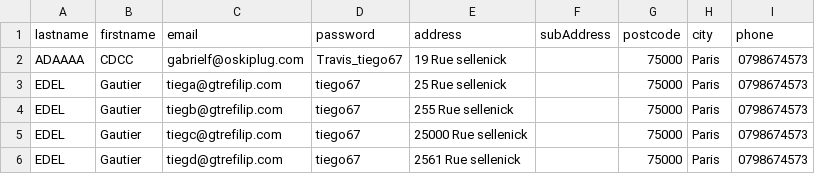
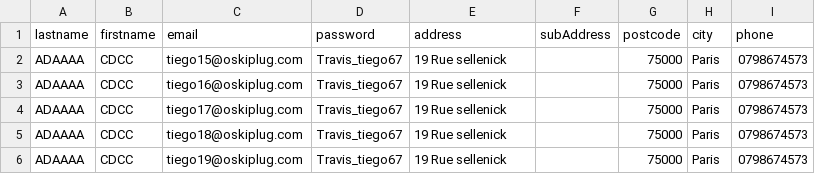
Before and after one commit to GautierE/tiego-aio, a CSV file: riotSkateShop/accounts.csv, drawn as a sheet.

```diff
--- a/riotSkateShop/accounts.csv
+++ b/riotSkateShop/accounts.csv
@@ -1,6 +1,6 @@
 lastname,firstname,email,password,address,subAddress,postcode,city,phone
-ADAAAA,CDCC,gabrielf@oskiplug.com,Travis_tiego67,19 Rue sellenick,,75000,Paris,0798674573
-EDEL,Gautier,tiega@gtrefilip.com,tiego67,25 Rue sellenick,,75000,Paris,0798674573
-EDEL,Gautier,tiegb@gtrefilip.com,tiego67,255 Rue sellenick,,75000,Paris,0798674573
-EDEL,Gautier,tiegc@gtrefilip.com,tiego67,25000 Rue sellenick,,75000,Paris,0798674573
-EDEL,Gautier,tiegd@gtrefilip.com,tiego67,2561 Rue sellenick,,75000,Paris,0798674573
+ADAAAA,CDCC,tiego15@oskiplug.com,Travis_tiego67,19 Rue sellenick,,75000,Paris,0798674573
+ADAAAA,CDCC,tiego16@oskiplug.com,Travis_tiego67,19 Rue sellenick,,75000,Paris,0798674573
+ADAAAA,CDCC,tiego17@oskiplug.com,Travis_tiego67,19 Rue sellenick,,75000,Paris,0798674573
+ADAAAA,CDCC,tiego18@oskiplug.com,Travis_tiego67,19 Rue sellenick,,75000,Paris,0798674573
+ADAAAA,CDCC,tiego19@oskiplug.com,Travis_tiego67,19 Rue sellenick,,75000,Paris,0798674573
```
Also changed, not shown: 5 other files.
